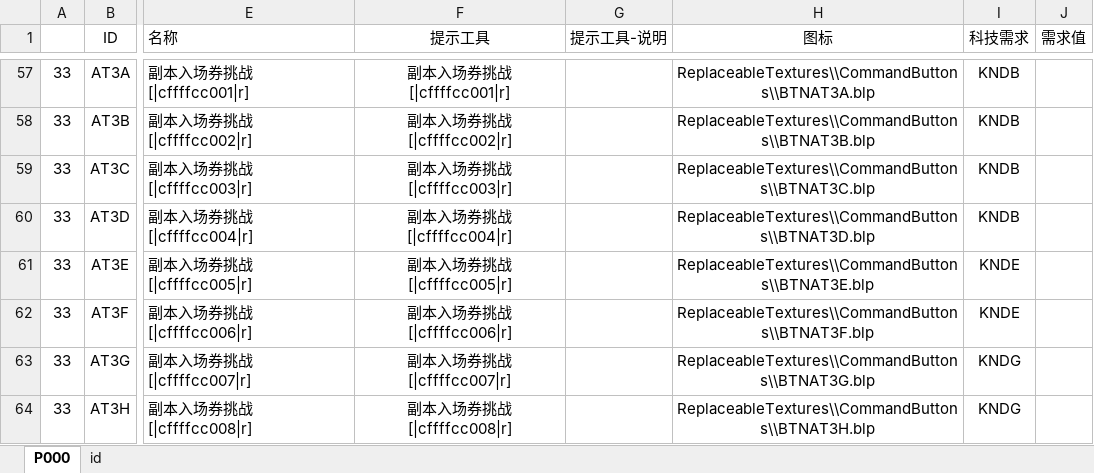
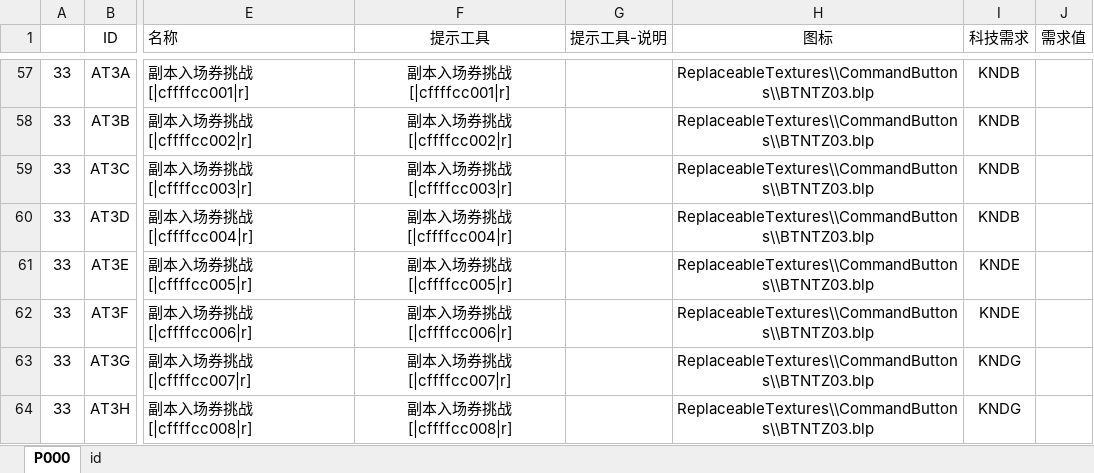
Before and after one commit to MageEgg/MageGame, an Excel workbook: 封神榜技能v0.0.1.xlsm, sheet P000, drawn as a sheet; only a part is shown, gaps mark what is left out; values as stored, in another font and other column widths than the file's, no borders; charts and pictures not drawn; the diff covers the shown part only; the diff names each change by its address in the sheet, - before the commit and + after, or states it on an @@ line.

```diff
--- a/封神榜技能v0.0.1.xlsm (sheet P000)
+++ b/封神榜技能v0.0.1.xlsm (sheet P000)
-H57 (图标): ReplaceableTextures\\CommandButtons\\BTNAT3A.blp
+H57 (图标): ReplaceableTextures\\CommandButtons\\BTNTZ03.blp
-H58 (图标): ReplaceableTextures\\CommandButtons\\BTNAT3B.blp
+H58 (图标): ReplaceableTextures\\CommandButtons\\BTNTZ03.blp
-H59 (图标): ReplaceableTextures\\CommandButtons\\BTNAT3C.blp
+H59 (图标): ReplaceableTextures\\CommandButtons\\BTNTZ03.blp
-H60 (图标): ReplaceableTextures\\CommandButtons\\BTNAT3D.blp
+H60 (图标): ReplaceableTextures\\CommandButtons\\BTNTZ03.blp
-H61 (图标): ReplaceableTextures\\CommandButtons\\BTNAT3E.blp
+H61 (图标): ReplaceableTextures\\CommandButtons\\BTNTZ03.blp
-H62 (图标): ReplaceableTextures\\CommandButtons\\BTNAT3F.blp
+H62 (图标): ReplaceableTextures\\CommandButtons\\BTNTZ03.blp
-H63 (图标): ReplaceableTextures\\CommandButtons\\BTNAT3G.blp
+H63 (图标): ReplaceableTextures\\CommandButtons\\BTNTZ03.blp
-H64 (图标): ReplaceableTextures\\CommandButtons\\BTNAT3H.blp
+H64 (图标): ReplaceableTextures\\CommandButtons\\BTNTZ03.blp
```
Also changed, not shown: 54 edited cells elsewhere in this sheet, charts or pictures, 3 other files.
